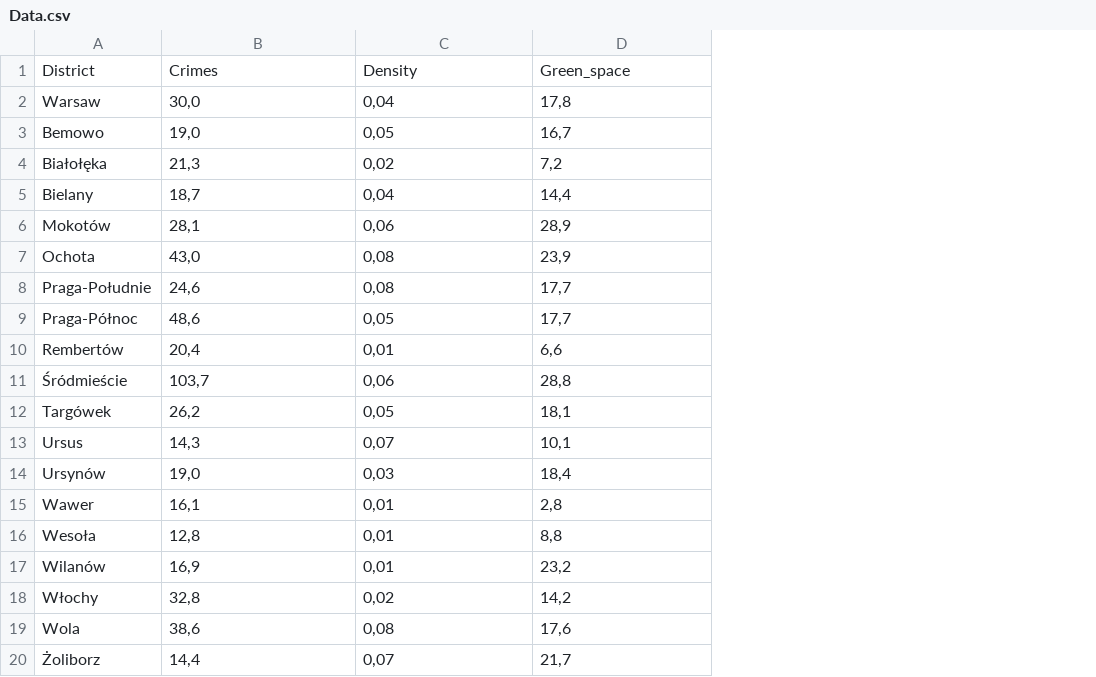
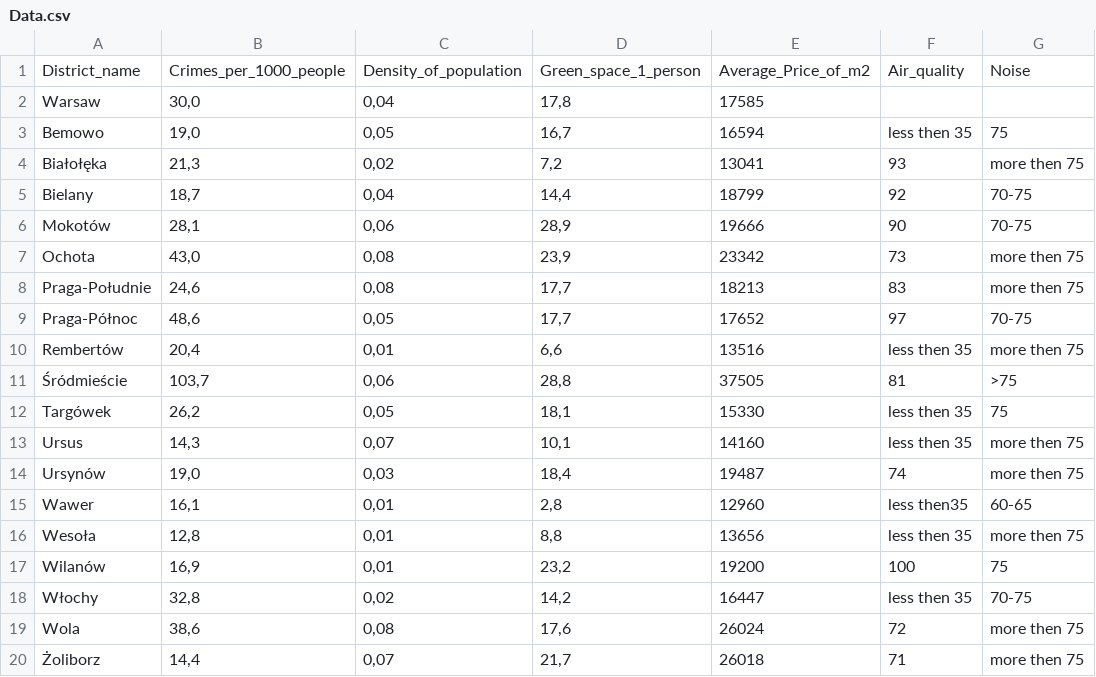
Before and after one commit to kmzr9b67/waw-insights, a CSV file: app/Data.csv, drawn as a sheet; removed rows and columns are numbered as before the commit, all else as after; the diff names each change by its address in the sheet, - before the commit and + after, or states it on an @@ line.

Commit message:
Deleting Air Quality WAW-API.

```diff
--- a/app/Data.csv
+++ b/app/Data.csv
+column E, rows 2-20: 17585 | 16594 | 13041 | 18799 | 19666 | 23342 | 18213 | 17652 | 13516 | 37505 | 15330 | 14160 | 19487 | 12960 | 13656 | 19200 | 16447 | 26024 | 26018
+column F, rows 3-20: less then 35 | 93 | 92 | 90 | 73 | 83 | 97 | less then 35 | 81 | less then 35 | less then 35 | 74 | less then35 | less then 35 | 100 | less then 35 | 72 | 71
+column G, rows 3-20: 75 | more then 75 | 70-75 | 70-75 | more then 75 | more then 75 | 70-75 | more then 75 | >75 | 75 | more then 75 | more then 75 | 60-65 | more then 75 | 75 | 70-75 | more then 75 | more then 75
-row 1: District | Crimes | Density | Green_space
+row 1: District_name | Crimes_per_1000_people | Density_of_population | Green_space_1_person | Average_Price_of_m2 | Air_quality | Noise
```
Also changed, not shown: 1 other file.
